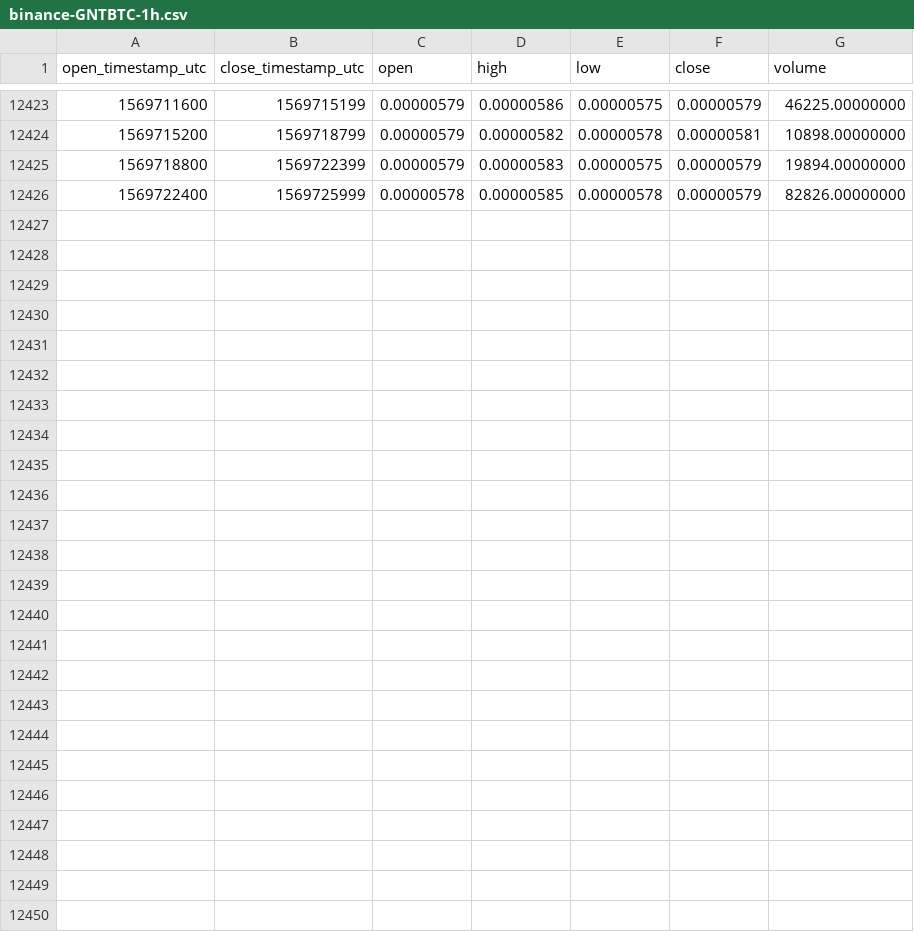
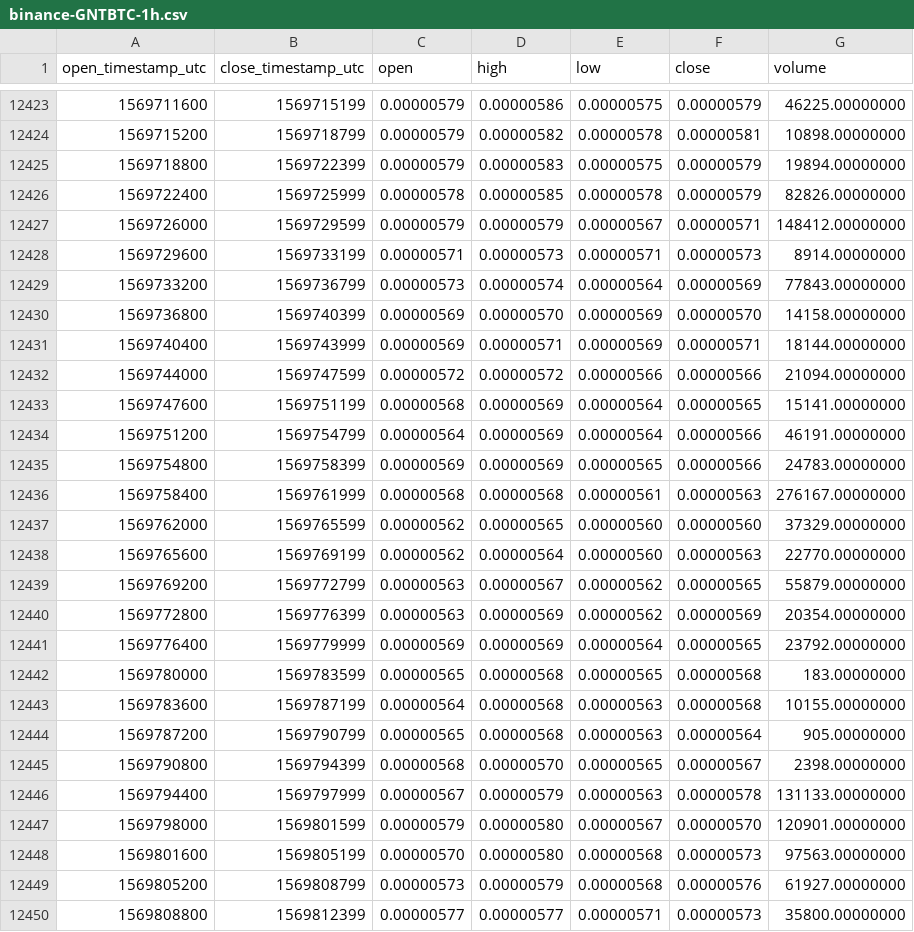
Before and after one commit to cryptobigbro/binance-GNTBTC, a CSV file: binance-GNTBTC-1h.csv, drawn as a sheet; only a part is shown, gaps mark what is left out.

Commit message:
Update OHLCV data.

```diff
--- a/binance-GNTBTC-1h.csv
+++ b/binance-GNTBTC-1h.csv
@@ -12426 +12426,25 @@ open_timestamp_utc,close_timestamp_utc,open,high,low,close,volume
 1569722400,1569725999,0.00000578,0.00000585,0.00000578,0.00000579,82826.00000000
+1569726000,1569729599,0.00000579,0.00000579,0.00000567,0.00000571,148412.00000000
+1569729600,1569733199,0.00000571,0.00000573,0.00000571,0.00000573,8914.00000000
+1569733200,1569736799,0.00000573,0.00000574,0.00000564,0.00000569,77843.00000000
+1569736800,1569740399,0.00000569,0.00000570,0.00000569,0.00000570,14158.00000000
+1569740400,1569743999,0.00000569,0.00000571,0.00000569,0.00000571,18144.00000000
+1569744000,1569747599,0.00000572,0.00000572,0.00000566,0.00000566,21094.00000000
+1569747600,1569751199,0.00000568,0.00000569,0.00000564,0.00000565,15141.00000000
+1569751200,1569754799,0.00000564,0.00000569,0.00000564,0.00000566,46191.00000000
+1569754800,1569758399,0.00000569,0.00000569,0.00000565,0.00000566,24783.00000000
+1569758400,1569761999,0.00000568,0.00000568,0.00000561,0.00000563,276167.00000000
+1569762000,1569765599,0.00000562,0.00000565,0.00000560,0.00000560,37329.00000000
+1569765600,1569769199,0.00000562,0.00000564,0.00000560,0.00000563,22770.00000000
+1569769200,1569772799,0.00000563,0.00000567,0.00000562,0.00000565,55879.00000000
+1569772800,1569776399,0.00000563,0.00000569,0.00000562,0.00000569,20354.00000000
+1569776400,1569779999,0.00000569,0.00000569,0.00000564,0.00000565,23792.00000000
+1569780000,1569783599,0.00000565,0.00000568,0.00000565,0.00000568,183.00000000
+1569783600,1569787199,0.00000564,0.00000568,0.00000563,0.00000568,10155.00000000
+1569787200,1569790799,0.00000565,0.00000568,0.00000563,0.00000564,905.00000000
+1569790800,1569794399,0.00000568,0.00000570,0.00000565,0.00000567,2398.00000000
+1569794400,1569797999,0.00000567,0.00000579,0.00000563,0.00000578,131133.00000000
+1569798000,1569801599,0.00000579,0.00000580,0.00000567,0.00000570,120901.00000000
+1569801600,1569805199,0.00000570,0.00000580,0.00000568,0.00000573,97563.00000000
+1569805200,1569808799,0.00000573,0.00000579,0.00000568,0.00000576,61927.00000000
+1569808800,1569812399,0.00000577,0.00000577,0.00000571,0.00000573,35800.00000000
```
Also changed, not shown: binance-GNTBTC-1d.csv.
